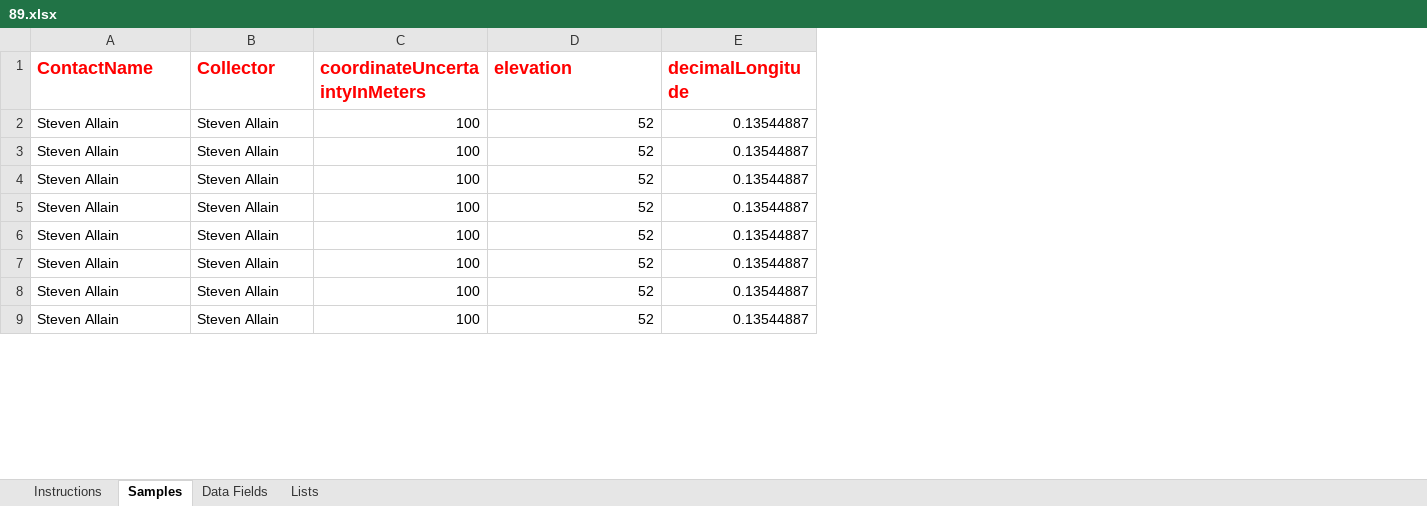
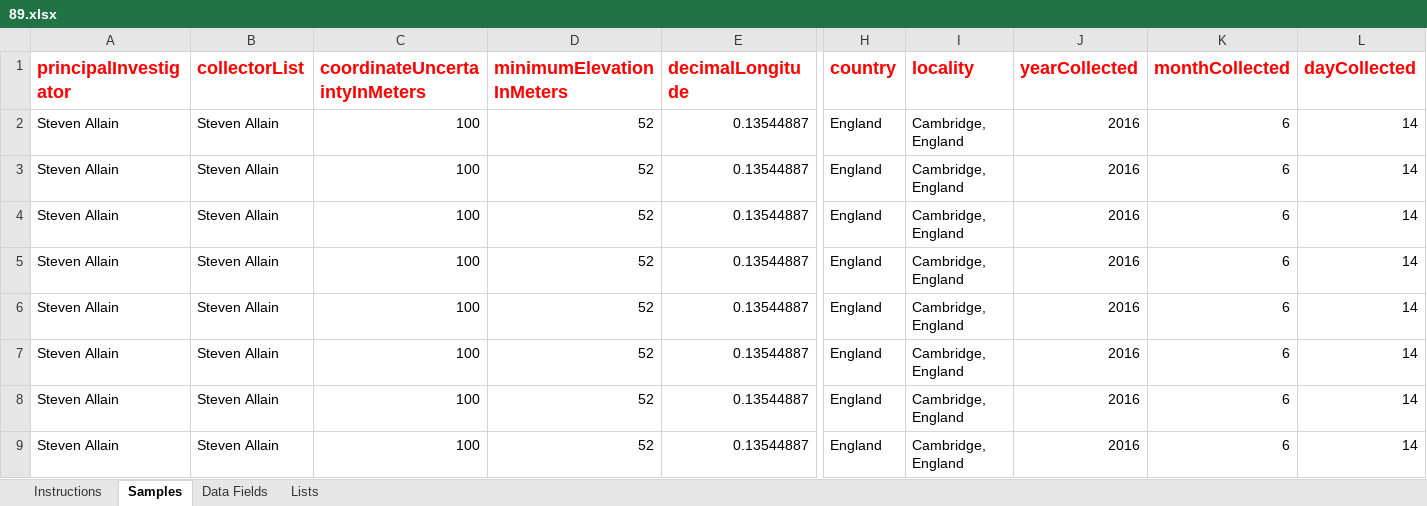
Before and after one commit to biocodellc/geome-configurations, an Excel workbook: amphibianDisease/data/89.xlsx, sheet Samples, drawn as a sheet; only a part is shown, gaps mark what is left out; values as stored, in another font and other column widths than the file's, no borders; the diff names each change by its address in the sheet, - before the commit and + after, or states it on an @@ line.

```diff
--- a/amphibianDisease/data/89.xlsx (sheet Samples)
+++ b/amphibianDisease/data/89.xlsx (sheet Samples)
+column H (country), rows 2-9: all England
+column I (locality), rows 2-9: all Cambridge, England
+column J (yearCollected), rows 2-9: all 2016
+column K (monthCollected), rows 2-9: all 6
+column L (dayCollected), rows 2-9: all 14
-A1: ContactName
+A1: principalInvestigator
-B1: Collector
+B1: collectorList
-D1: elevation
+D1: minimumElevationInMeters
```
Also changed, not shown: amphibianDisease/data/58.xlsx, 14 other files.
